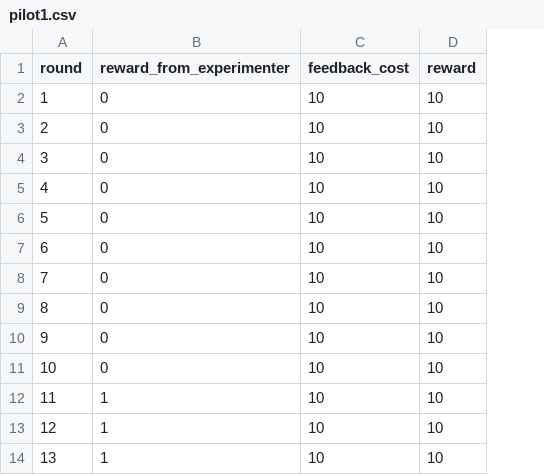
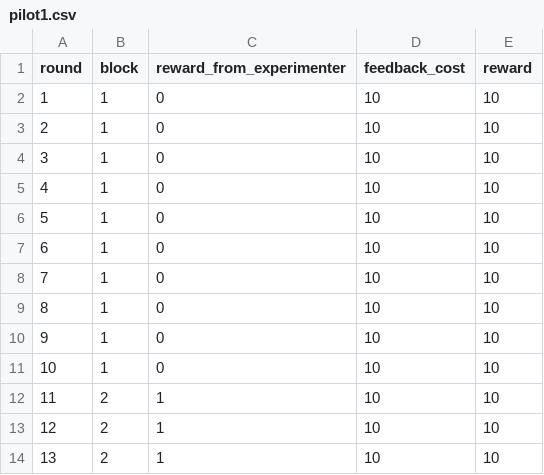
Before and after one commit to Leeps-Lab/reputation_system, a CSV file: configs/pilot1.csv, drawn as a sheet; only a part is shown; the diff names each change by its address in the sheet, - before the commit and + after, or states it on an @@ line.

```diff
--- a/configs/pilot1.csv
+++ b/configs/pilot1.csv
+column B (block), rows 2-14: 1 | 1 | 1 | 1 | 1 | 1 | 1 | 1 | 1 | 1 | 2 | 2 | 2
```
Also changed, not shown: 8 other files.
